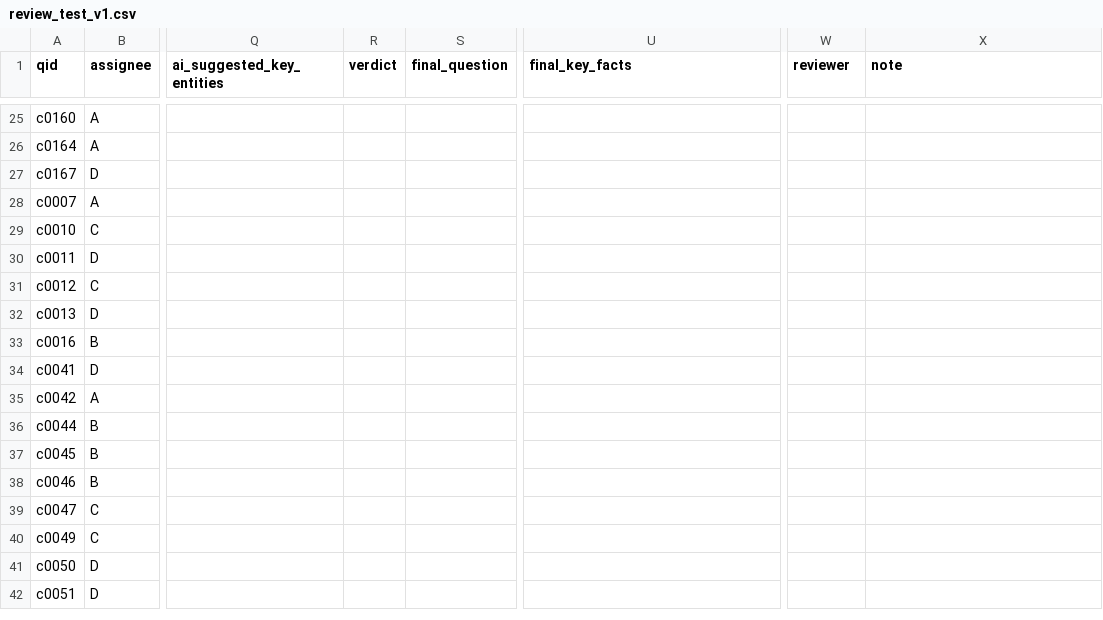
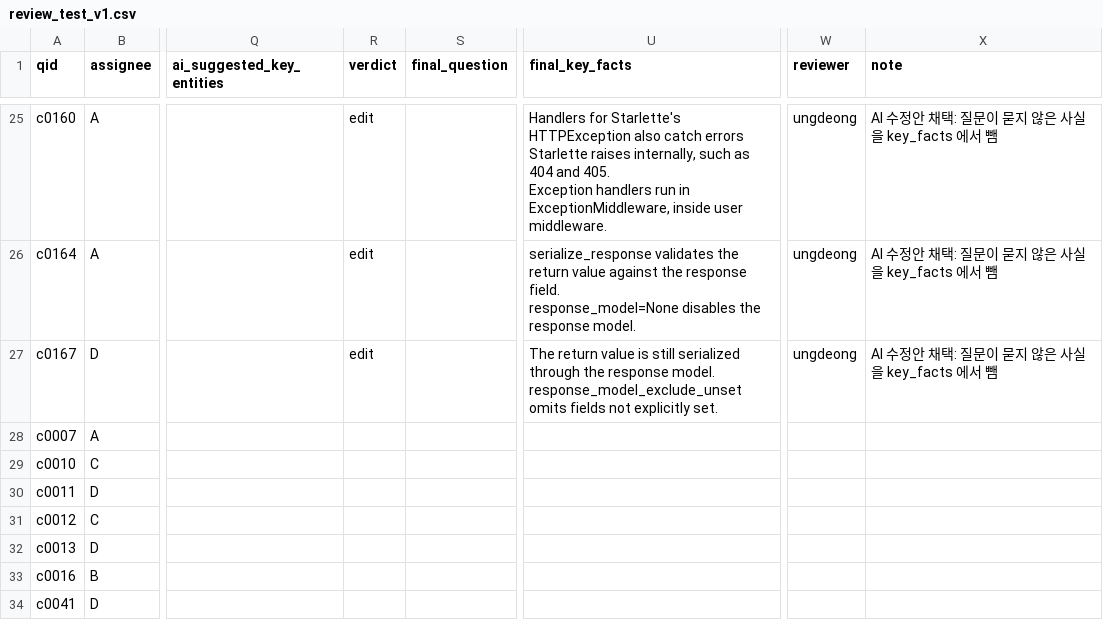
Before and after one commit to akingdbets/token_lab, a CSV file: data/evalsets/claude-v1/review/review_test_v1.csv, drawn as a sheet; only a part is shown, gaps mark what is left out; the shorter side is filled out with more unchanged rows; ↵ is a line break in a cell; the diff covers the shown part only; the diff names each change by its address in the sheet, - before the commit and + after, or states it on an @@ line.

```diff
--- a/data/evalsets/claude-v1/review/review_test_v1.csv
+++ b/data/evalsets/claude-v1/review/review_test_v1.csv
-R25:R27 (verdict): (empty)
+R25:R27 (verdict): edit
-U25 (final_key_facts): (empty)
+U25 (final_key_facts): Handlers for Starlette's HTTPException also catch errors Starlette raises internally, such as 404 and 405. ↵ Exception handlers run in ExceptionMiddleware, inside user middleware.
-W25:W27 (reviewer): (empty)
+W25:W27 (reviewer): ungdeong
-X25:X27 (note): (empty)
+X25:X27 (note): AI 수정안 채택: 질문이 묻지 않은 사실을 key_facts 에서 뺌
-U26 (final_key_facts): (empty)
+U26 (final_key_facts): serialize_response validates the return value against the response field. ↵ response_model=None disables the response model.
-U27 (final_key_facts): (empty)
+U27 (final_key_facts): The return value is still serialized through the response model. ↵ response_model_exclude_unset omits fields not explicitly set.
```
Also changed, not shown: 89 edited cells elsewhere in this file, 3 other files.
